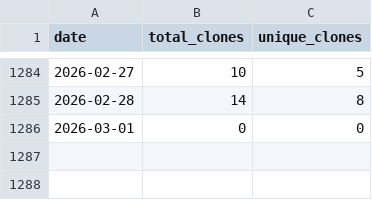
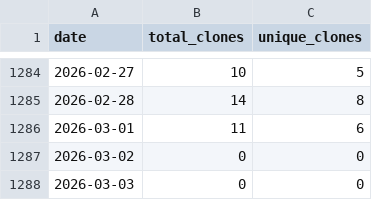
Before and after one commit to wumphlett/COMP-4300, a CSV file: .traffic/clones.csv, drawn as a sheet; only a part is shown, gaps mark what is left out.

Commit message:
Updating repository traffic

```diff
--- a/.traffic/clones.csv
+++ b/.traffic/clones.csv
@@ -1285,2 +1285,4 @@ date,total_clones,unique_clones
 2026-02-28,14,8
-2026-03-01,0,0
+2026-03-01,11,6
+2026-03-02,0,0
+2026-03-03,0,0
```
Also changed, not shown: .traffic/views.csv, 3 other files.
